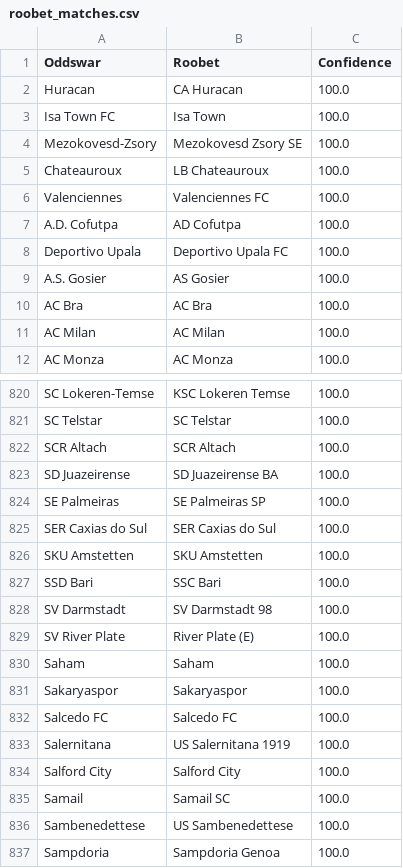
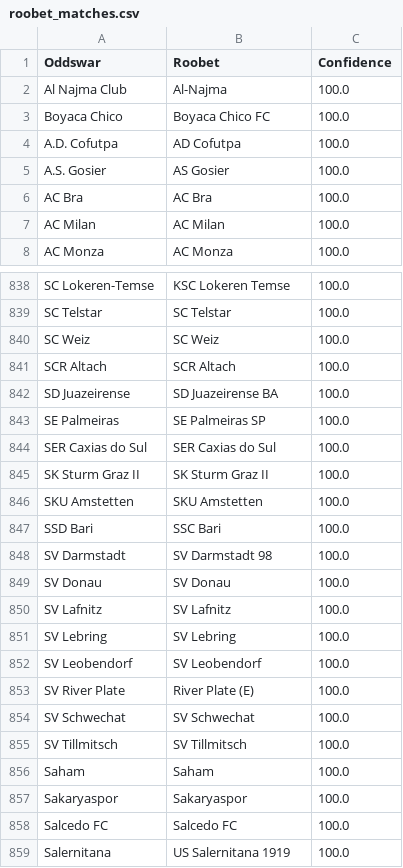
Before and after one commit to battalboy/harbi, a CSV file: roobet_matches.csv, drawn as a sheet; only a part is shown, gaps mark what is left out; the shorter side is filled out with more unchanged rows; the diff covers the shown part only.

```diff
--- a/roobet_matches.csv
+++ b/roobet_matches.csv
@@ -1,9 +1,5 @@
 Oddswar,Roobet,Confidence
-Huracan,CA Huracan,100.0
-Isa Town FC,Isa Town,100.0
-Mezokovesd-Zsory,Mezokovesd Zsory SE,100.0
-Chateauroux,LB Chateauroux,100.0
-Valenciennes,Valenciennes FC,100.0
+Al Najma Club,Al-Najma,100.0
+Boyaca Chico,Boyaca Chico FC,100.0
 A.D. Cofutpa,AD Cofutpa,100.0
-Deportivo Upala,Deportivo Upala FC,100.0
 A.S. Gosier,AS Gosier,100.0
@@ -821,2 +839,3 @@ SC Lokeren-Temse,KSC Lokeren Temse,100.0
 SC Telstar,SC Telstar,100.0
+SC Weiz,SC Weiz,100.0
 SCR Altach,SCR Altach,100.0
@@ -825,2 +844,3 @@ SE Palmeiras,SE Palmeiras SP,100.0
 SER Caxias do Sul,SER Caxias do Sul,100.0
+SK Sturm Graz II,SK Sturm Graz II,100.0
 SKU Amstetten,SKU Amstetten,100.0
@@ -828,3 +848,9 @@ SSD Bari,SSC Bari,100.0
 SV Darmstadt,SV Darmstadt 98,100.0
+SV Donau,SV Donau,100.0
+SV Lafnitz,SV Lafnitz,100.0
+SV Lebring,SV Lebring,100.0
+SV Leobendorf,SV Leobendorf,100.0
 SV River Plate,River Plate (E),100.0
+SV Schwechat,SV Schwechat,100.0
+SV Tillmitsch,SV Tillmitsch,100.0
 Saham,Saham,100.0
```
Also changed, not shown: 45 added rows, 9 removed rows and 1 edited cell elsewhere in this file, tumbet_matches.csv.
